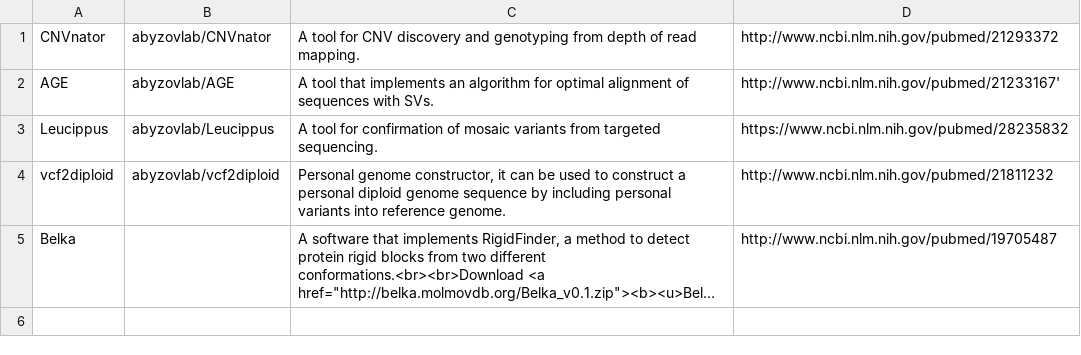
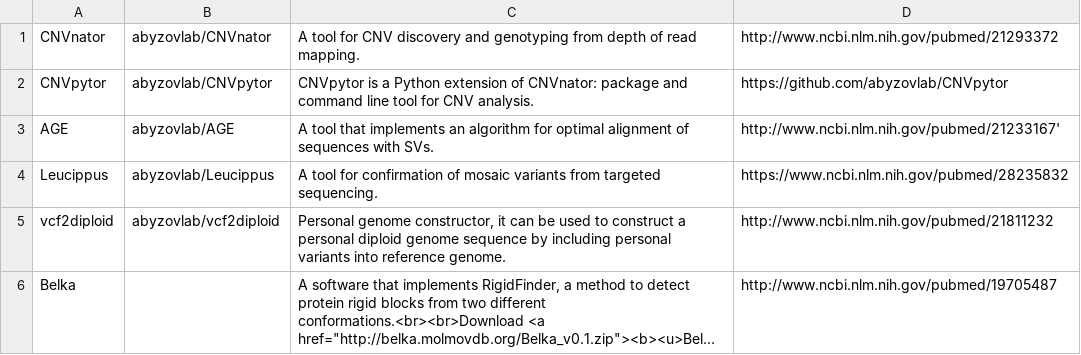
Before and after one commit to abyzovlab/Web-page, a CSV file: tools.csv, drawn as a sheet; long unchanged cells end in …; the diff names each change by its address in the sheet, - before the commit and + after, or states it on an @@ line.

```diff
--- a/tools.csv
+++ b/tools.csv
+row 2: CNVpytor | abyzovlab/CNVpytor | CNVpytor is a Python extension of CNVnator: package and command line tool for CNV analysis. | https://github.com/abyzovlab/CNVpytor
```
Also changed, not shown: 4 other files.
